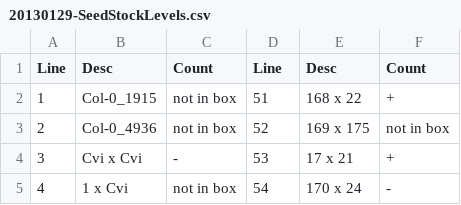
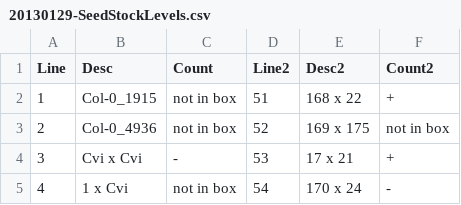
Before and after one commit to kdm9/hons-labnotebook, a CSV file: 2013-01/20130129-SeedStockLevels.csv, drawn as a sheet; only a part is shown.

Commit message:
made 2013-01/20130129-SeedStockLevels.csv have unique colunms

```diff
--- a/2013-01/20130129-SeedStockLevels.csv
+++ b/2013-01/20130129-SeedStockLevels.csv
@@ -1,2 +1,2 @@
-Line,Desc,Count,Line,Desc,Count
+Line,Desc,Count,Line2,Desc2,Count2
 1,Col-0_1915,not in box,51,168 x 22,+
```
